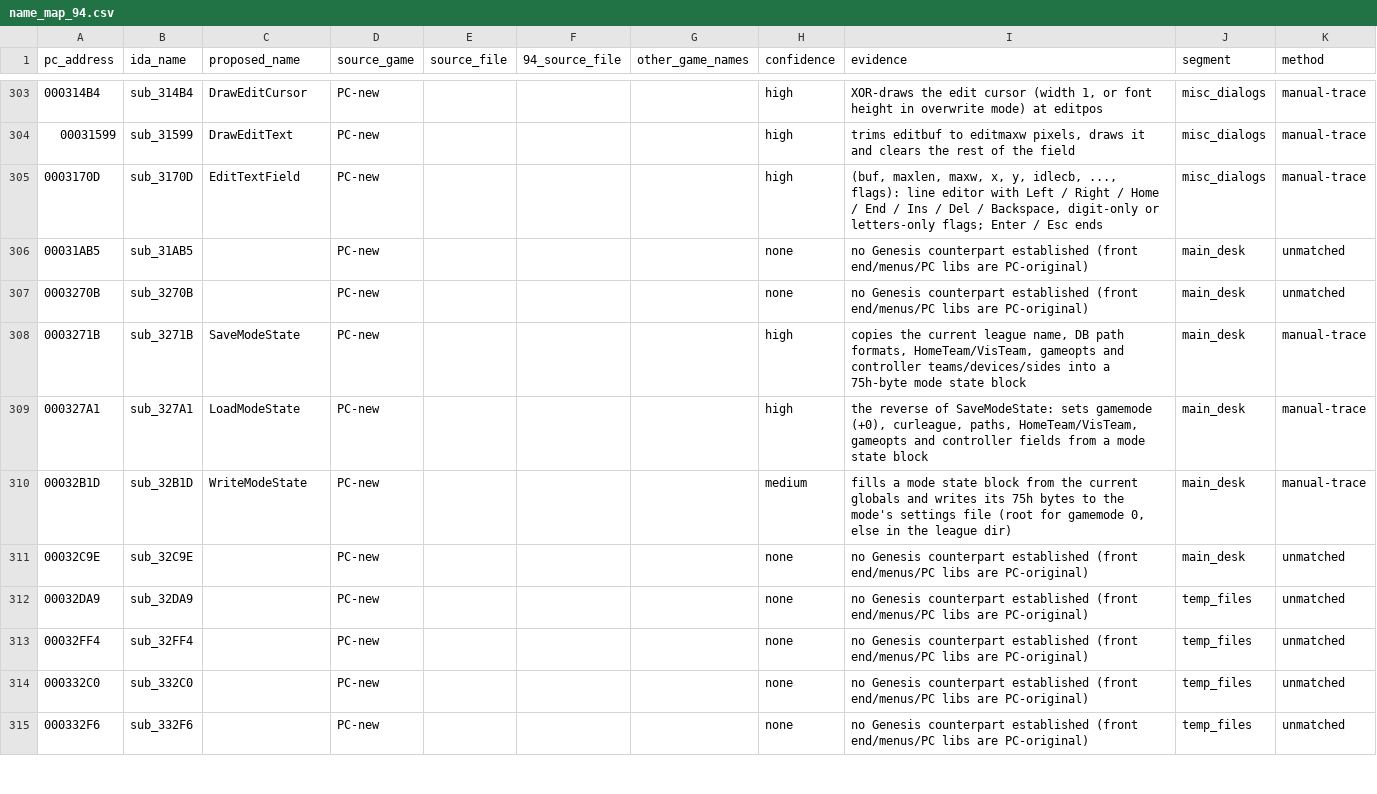
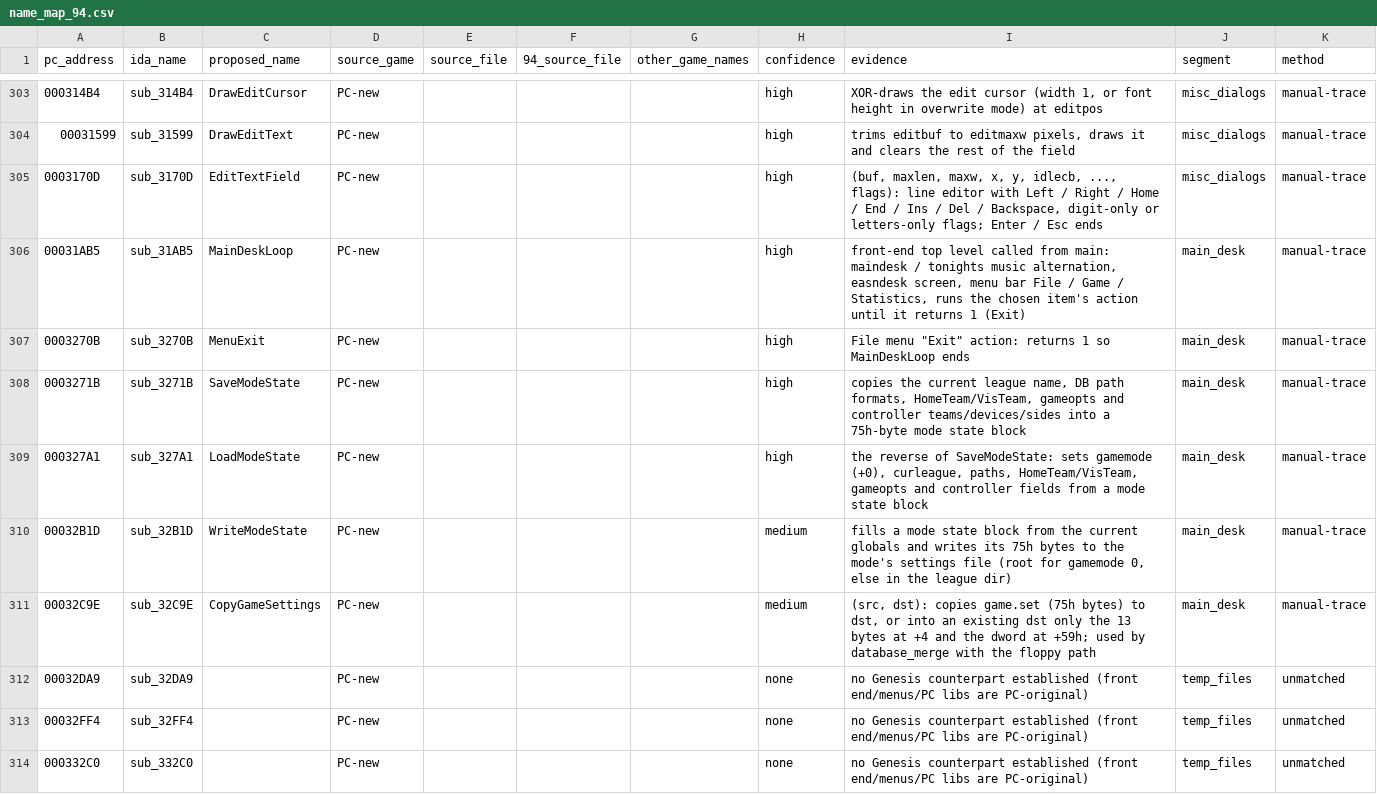
Before and after one commit to abdulahmad/NHL95PC, a CSV file: name_map_94.csv, drawn as a sheet; only a part is shown, gaps mark what is left out; the shorter side is filled out with more unchanged rows.

```diff
--- a/name_map_94.csv
+++ b/name_map_94.csv
@@ -305,4 +305,4 @@ pc_address,ida_name,proposed_name,source_game,source_file,94_source_file,other_g
 0003170D,sub_3170D,EditTextField,PC-new,,,,high,"(buf, maxlen, maxw, x, y, idlecb, ..., flags): line editor with Left / Right / Home / End / Ins / Del / Backspace, digit-only or letters-only flags; Enter / Esc ends",misc_dialogs,manual-trace
-00031AB5,sub_31AB5,,PC-new,,,,none,no Genesis counterpart established (front end/menus/PC libs are PC-original),main_desk,unmatched
-0003270B,sub_3270B,,PC-new,,,,none,no Genesis counterpart established (front end/menus/PC libs are PC-original),main_desk,unmatched
+00031AB5,sub_31AB5,MainDeskLoop,PC-new,,,,high,"front-end top level called from main: maindesk / tonights music alternation, easndesk screen, menu bar File / Game / Statistics, runs the chosen item's action until it returns 1 (Exit)",main_desk,manual-trace
+0003270B,sub_3270B,MenuExit,PC-new,,,,high,"File menu ""Exit"" action: returns 1 so MainDeskLoop ends",main_desk,manual-trace
 0003271B,sub_3271B,SaveModeState,PC-new,,,,high,"copies the current league name, DB path formats, HomeTeam/VisTeam, gameopts and controller teams/devices/sides into a 75h-byte mode state block",main_desk,manual-trace
@@ -310,3 +310,3 @@ pc_address,ida_name,proposed_name,source_game,source_file,94_source_file,other_g
 00032B1D,sub_32B1D,WriteModeState,PC-new,,,,medium,"fills a mode state block from the current globals and writes its 75h bytes to the mode's settings file (root for gamemode 0, else in the league dir)",main_desk,manual-trace
-00032C9E,sub_32C9E,,PC-new,,,,none,no Genesis counterpart established (front end/menus/PC libs are PC-original),main_desk,unmatched
+00032C9E,sub_32C9E,CopyGameSettings,PC-new,,,,medium,"(src, dst): copies game.set (75h bytes) to dst, or into an existing dst only the 13 bytes at +4 and the dword at +59h; used by database_merge with the floppy path",main_desk,manual-trace
 00032DA9,sub_32DA9,,PC-new,,,,none,no Genesis counterpart established (front end/menus/PC libs are PC-original),temp_files,unmatched
```
Also changed, not shown: tools/global_map.csv, tools/manual_names.csv, 23 other files.
